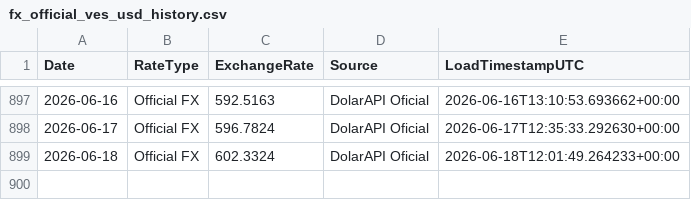
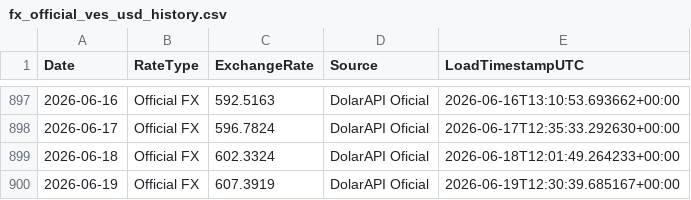
Before and after one commit to phenriquez-pepve/fx_rate_tracker, a CSV file: data/fx_official_ves_usd_history.csv, drawn as a sheet; only a part is shown, gaps mark what is left out; the diff names each change by its address in the sheet, - before the commit and + after, or states it on an @@ line.

```diff
--- a/data/fx_official_ves_usd_history.csv
+++ b/data/fx_official_ves_usd_history.csv
+row 900: 2026-06-19 | Official FX | 607.3919 | DolarAPI Oficial | 2026-06-19T12:30:39.685167+00:00
```
